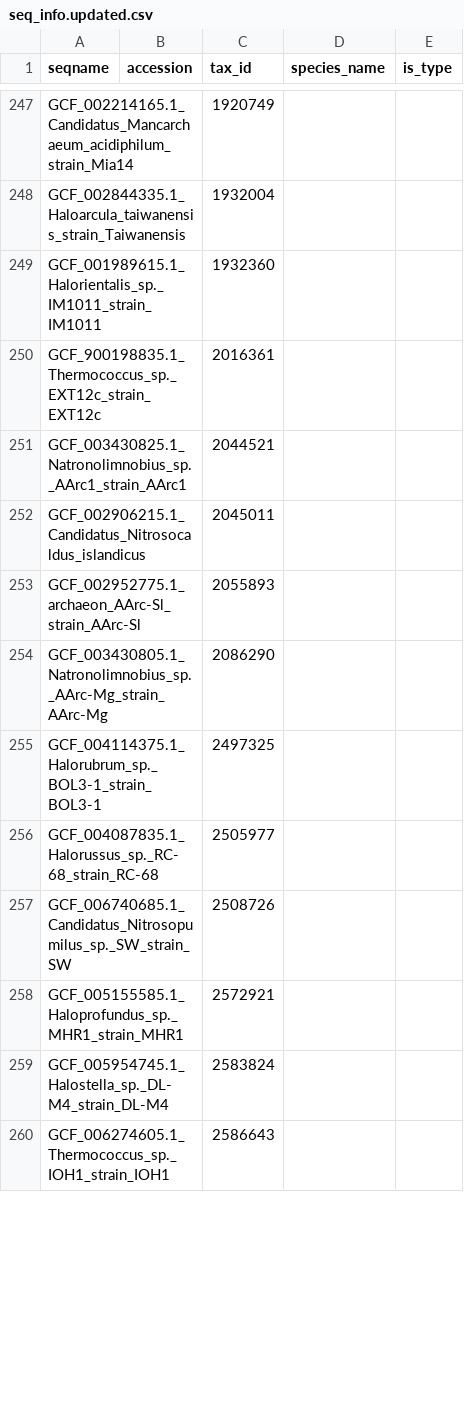
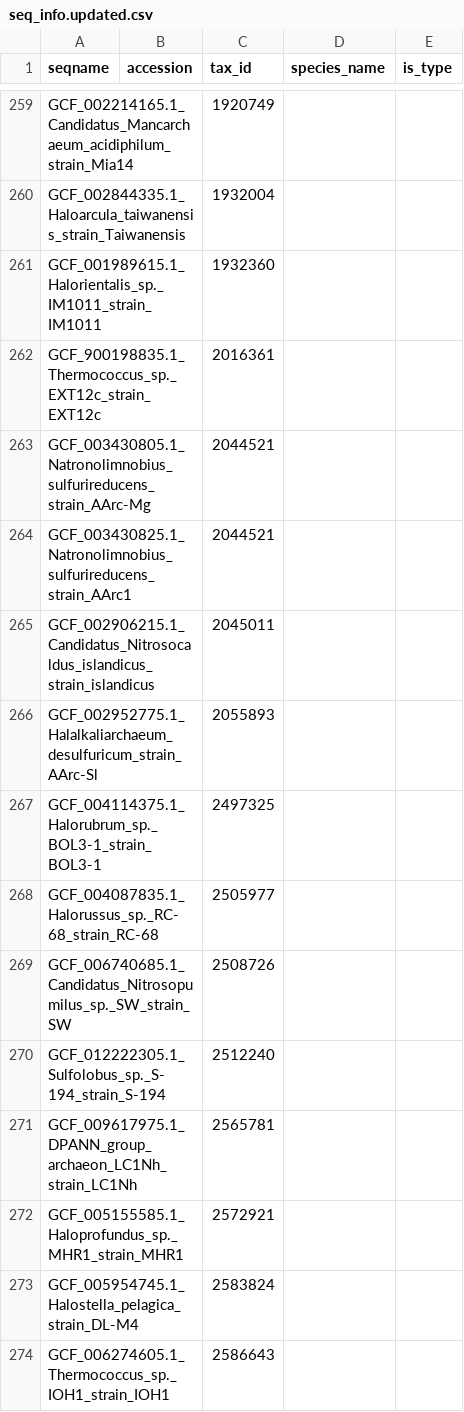
Before and after one commit to bowmanjeffs/paprica, a CSV file: ref_genome_database/archaea/combined_16S.archaea.tax.refpkg/seq_info.updated.csv, drawn as a sheet; only a part is shown, gaps mark what is left out; the diff covers the shown part only.

```diff
--- a/ref_genome_database/archaea/combined_16S.archaea.tax.refpkg/seq_info.updated.csv
+++ b/ref_genome_database/archaea/combined_16S.archaea.tax.refpkg/seq_info.updated.csv
@@ -250,6 +262,6 @@
 "GCF_900198835.1_Thermococcus_sp._EXT12c_strain_EXT12c","","2016361","",""
-"GCF_003430825.1_Natronolimnobius_sp._AArc1_strain_AArc1","","2044521","",""
-"GCF_002906215.1_Candidatus_Nitrosocaldus_islandicus","","2045011","",""
-"GCF_002952775.1_archaeon_AArc-Sl_strain_AArc-Sl","","2055893","",""
-"GCF_003430805.1_Natronolimnobius_sp._AArc-Mg_strain_AArc-Mg","","2086290","",""
+"GCF_003430805.1_Natronolimnobius_sulfurireducens_strain_AArc-Mg","","2044521","",""
+"GCF_003430825.1_Natronolimnobius_sulfurireducens_strain_AArc1","","2044521","",""
+"GCF_002906215.1_Candidatus_Nitrosocaldus_islandicus_strain_islandicus","","2045011","",""
+"GCF_002952775.1_Halalkaliarchaeum_desulfuricum_strain_AArc-Sl","","2055893","",""
 "GCF_004114375.1_Halorubrum_sp._BOL3-1_strain_BOL3-1","","2497325","",""
@@ -257,4 +269,6 @@
 "GCF_006740685.1_Candidatus_Nitrosopumilus_sp._SW_strain_SW","","2508726","",""
+"GCF_012222305.1_Sulfolobus_sp._S-194_strain_S-194","","2512240","",""
+"GCF_009617975.1_DPANN_group_archaeon_LC1Nh_strain_LC1Nh","","2565781","",""
 "GCF_005155585.1_Haloprofundus_sp._MHR1_strain_MHR1","","2572921","",""
-"GCF_005954745.1_Halostella_sp._DL-M4_strain_DL-M4","","2583824","",""
+"GCF_005954745.1_Halostella_pelagica_strain_DL-M4","","2583824","",""
 "GCF_006274605.1_Thermococcus_sp._IOH1_strain_IOH1","","2586643","",""
```
Also changed, not shown: 17 added rows, 1 removed row and 16 edited cells elsewhere in this file, ref_genome_database/archaea/combined_16S.archaea.tax.refpkg/taxa.csv, ref_genome_database/archaea/taxa.csv, 35 other files.
